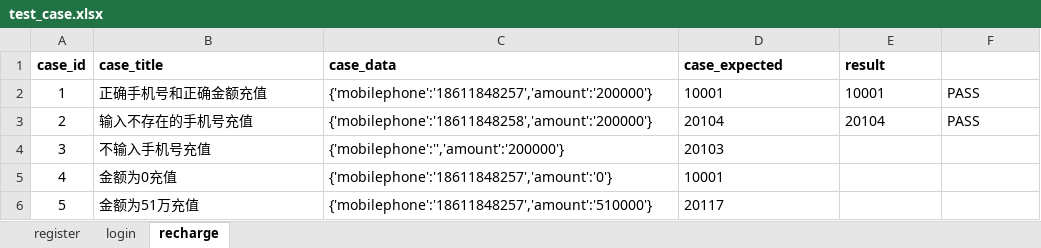
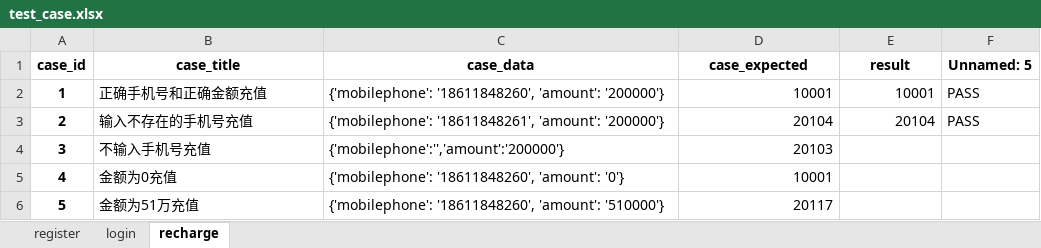
Before and after one commit to music51555/wxPythonCode, an Excel workbook: m7/Lemon_Tree/FurureLoan/utils/do_excel/test_case.xlsx, sheet recharge, drawn as a sheet; values as stored, in another font and other column widths than the file's, no borders; the diff names each change by its address in the sheet, - before the commit and + after, or states it on an @@ line.

```diff
--- a/m7/Lemon_Tree/FurureLoan/utils/do_excel/test_case.xlsx (sheet recharge)
+++ b/m7/Lemon_Tree/FurureLoan/utils/do_excel/test_case.xlsx (sheet recharge)
-B1:E1 alignment: left
+B1:E1 alignment: center
-F1: (empty)
+F1: Unnamed: 5
-A2:A6 bold: off
+A2:A6 bold: on
-C2 (case_data): {'mobilephone':'18611848257','amount':'200000'}
+C2 (case_data): {'mobilephone': '18611848260', 'amount': '200000'}
-D2:E3 alignment: left
+D2:E3 alignment: right
-C3 (case_data): {'mobilephone':'18611848258','amount':'200000'}
+C3 (case_data): {'mobilephone': '18611848261', 'amount': '200000'}
-D4:D6 alignment: left
+D4:D6 alignment: right
-C5 (case_data): {'mobilephone':'18611848257','amount':'0'}
+C5 (case_data): {'mobilephone': '18611848260', 'amount': '0'}
-C6 (case_data): {'mobilephone':'18611848257','amount':'510000'}
+C6 (case_data): {'mobilephone': '18611848260', 'amount': '510000'}
```
Also changed, not shown: sheet register, sheet login, hidden cells, m7/Lemon_Tree/FurureLoan/utils/do_excel/new.xlsx, 4 other files.
